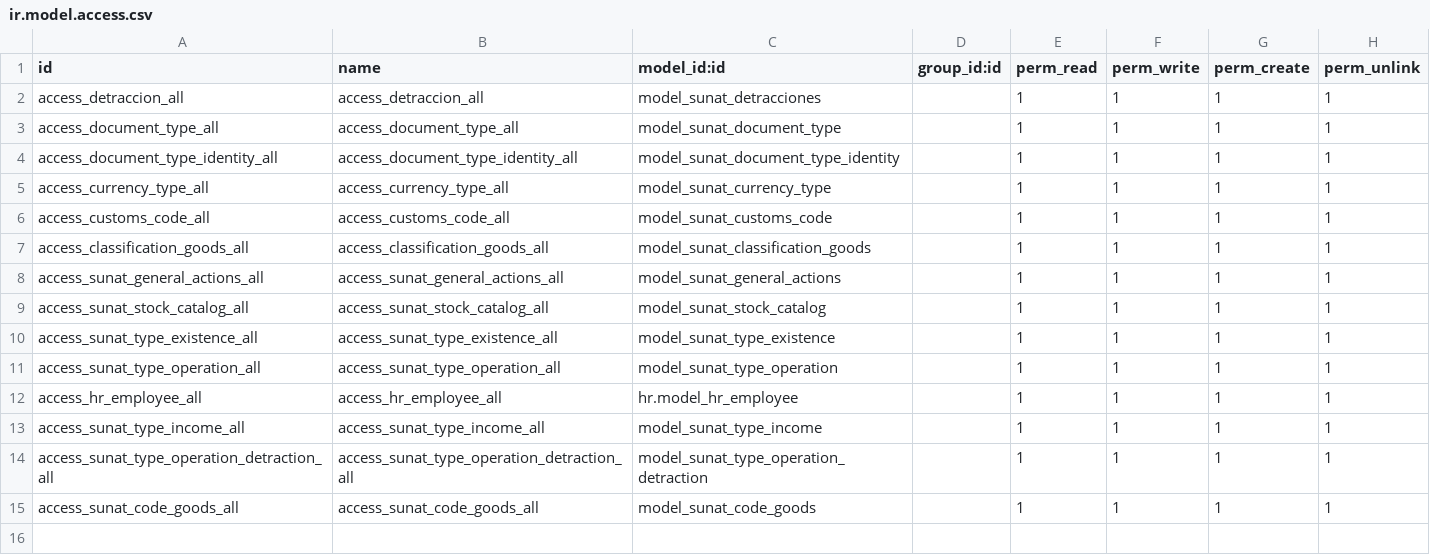
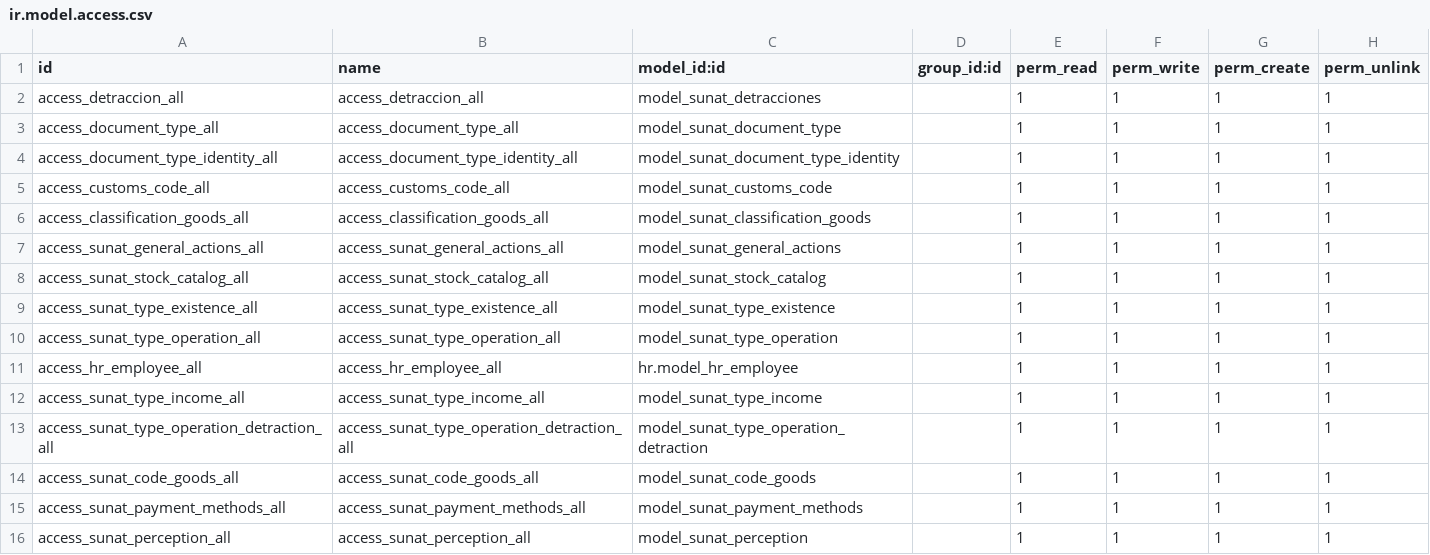
Before and after one commit to kit9/DemoClienteVero, a CSV file: sunat/security/ir.model.access.csv, drawn as a sheet.

Commit message:
Actualizacion de la Libreria Sunat

```diff
--- a/sunat/security/ir.model.access.csv
+++ b/sunat/security/ir.model.access.csv
@@ -4,3 +4,2 @@ access_document_type_all,access_document_type_all,model_sunat_document_type,,1,1
 access_document_type_identity_all,access_document_type_identity_all,model_sunat_document_type_identity,,1,1,1,1
-access_currency_type_all,access_currency_type_all,model_sunat_currency_type,,1,1,1,1
 access_customs_code_all,access_customs_code_all,model_sunat_customs_code,,1,1,1,1
@@ -15 +14,3 @@ access_sunat_type_operation_detraction_all,access_sunat_type_operation_detractio
 access_sunat_code_goods_all,access_sunat_code_goods_all,model_sunat_code_goods,,1,1,1,1
+access_sunat_payment_methods_all,access_sunat_payment_methods_all,model_sunat_payment_methods,,1,1,1,1
+access_sunat_perception_all,access_sunat_perception_all,model_sunat_perception,,1,1,1,1
```
Also changed, not shown: 22 other files.
